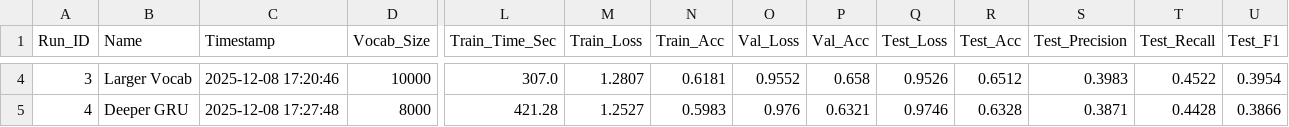
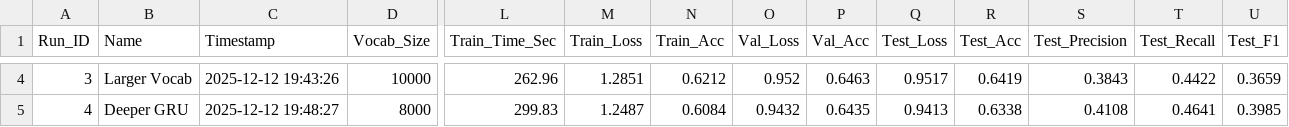
Before and after one commit to JethroIsHere/product-review-sentiment-classifier, a CSV file: logs/hyperparameter_tuning_results.csv, drawn as a sheet; only a part is shown, gaps mark what is left out; the diff covers the shown part only; the diff names each change by its address in the sheet, - before the commit and + after, or states it on an @@ line.

```diff
--- a/logs/hyperparameter_tuning_results.csv
+++ b/logs/hyperparameter_tuning_results.csv
-C4 (Timestamp): 2025-12-08 17:20:46
+C4 (Timestamp): 2025-12-12 19:43:26
-L4 (Train_Time_Sec): 307.0
+L4 (Train_Time_Sec): 262.96
-M4 (Train_Loss): 1.2807
+M4 (Train_Loss): 1.2851
-N4 (Train_Acc): 0.6181
+N4 (Train_Acc): 0.6212
-O4 (Val_Loss): 0.9552
+O4 (Val_Loss): 0.952
-P4 (Val_Acc): 0.658
+P4 (Val_Acc): 0.6463
-Q4 (Test_Loss): 0.9526
+Q4 (Test_Loss): 0.9517
-R4 (Test_Acc): 0.6512
+R4 (Test_Acc): 0.6419
-S4 (Test_Precision): 0.3983
+S4 (Test_Precision): 0.3843
-T4 (Test_Recall): 0.4522
+T4 (Test_Recall): 0.4422
-U4 (Test_F1): 0.3954
+U4 (Test_F1): 0.3659
-C5 (Timestamp): 2025-12-08 17:27:48
+C5 (Timestamp): 2025-12-12 19:48:27
-L5 (Train_Time_Sec): 421.28
+L5 (Train_Time_Sec): 299.83
-M5 (Train_Loss): 1.2527
+M5 (Train_Loss): 1.2487
-N5 (Train_Acc): 0.5983
+N5 (Train_Acc): 0.6084
-O5 (Val_Loss): 0.976
+O5 (Val_Loss): 0.9432
-P5 (Val_Acc): 0.6321
+P5 (Val_Acc): 0.6435
-Q5 (Test_Loss): 0.9746
+Q5 (Test_Loss): 0.9413
-R5 (Test_Acc): 0.6328
+R5 (Test_Acc): 0.6338
-S5 (Test_Precision): 0.3871
+S5 (Test_Precision): 0.4108
-T5 (Test_Recall): 0.4428
+T5 (Test_Recall): 0.4641
-U5 (Test_F1): 0.3866
+U5 (Test_F1): 0.3985
```
Also changed, not shown: 55 edited cells elsewhere in this file, 8 other files.
